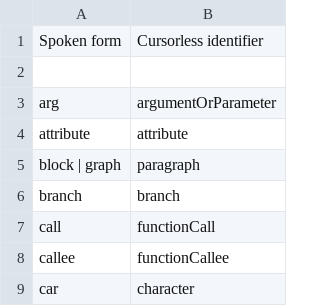
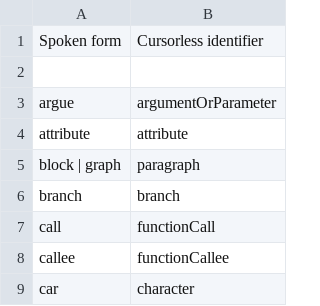
Before and after one commit to AndreasArvidsson/andreas-talon, a CSV file: settings/cursorless-settings/modifier_scope_types.csv, drawn as a sheet; only a part is shown.

Commit message:
Updated argument spoken form

```diff
--- a/settings/cursorless-settings/modifier_scope_types.csv
+++ b/settings/cursorless-settings/modifier_scope_types.csv
@@ -2,3 +2,3 @@ Spoken form, Cursorless identifier
 
-arg, argumentOrParameter
+argue, argumentOrParameter
 attribute, attribute
```
